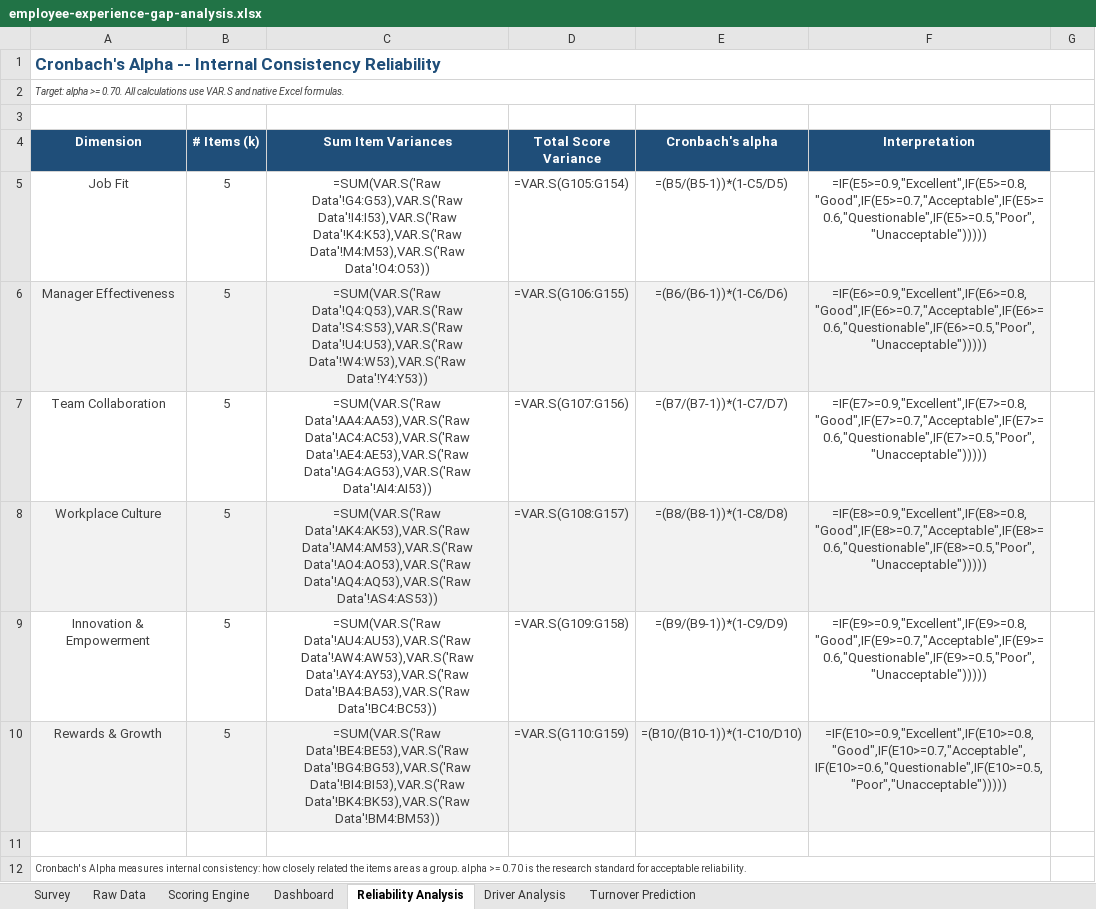
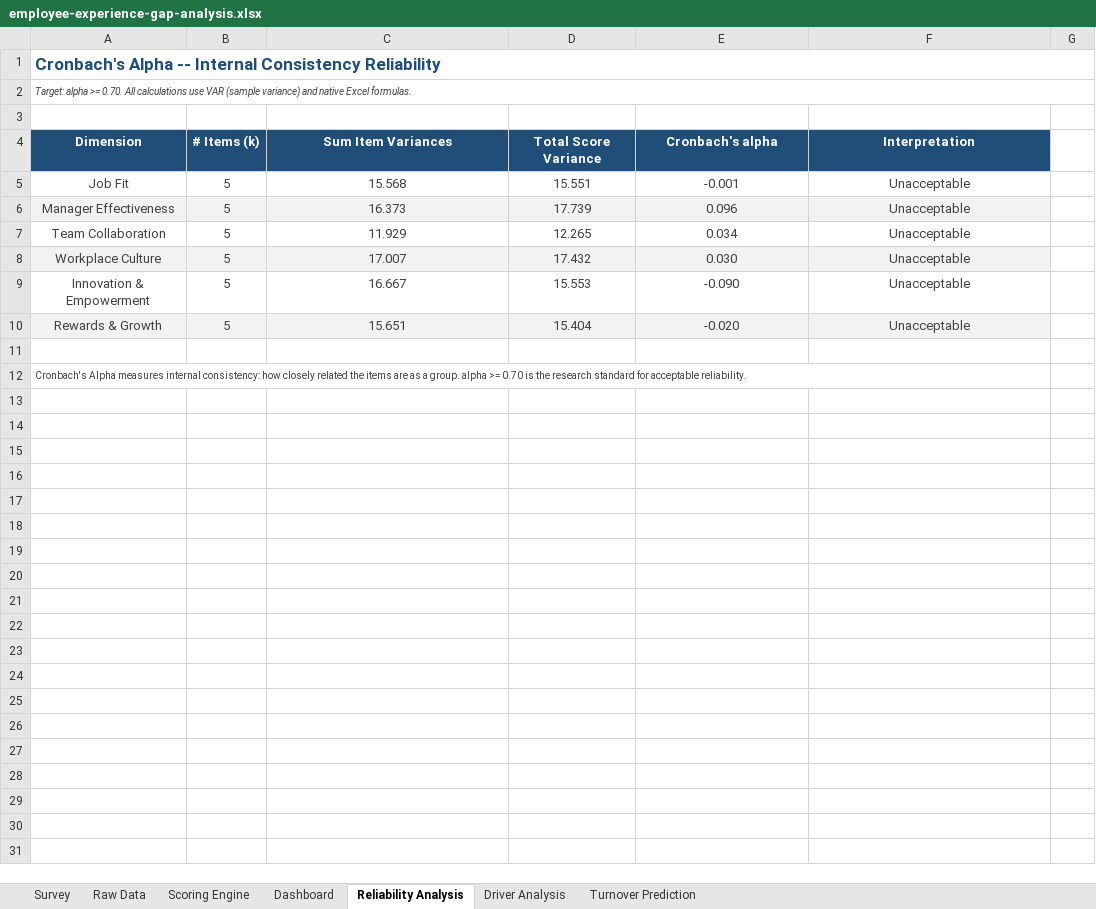
Before and after one commit to mutima89/employee-experience-gap-analysis, an Excel workbook: employee-experience-gap-analysis.xlsx, sheet Reliability Analysis, drawn as a sheet; only a part is shown; the shorter side is filled out with more unchanged rows; values as stored, in another font and other column widths than the file's, no borders; formulas without a stored value are shown as written; conditional formats not drawn; the diff covers the shown part only; the diff names each change by its address in the sheet, - before the commit and + after, or states it on an @@ line.

Commit message:
update: apply Reliability Analysis fixes to primary workbook

```diff
--- a/employee-experience-gap-analysis.xlsx (sheet Reliability Analysis)
+++ b/employee-experience-gap-analysis.xlsx (sheet Reliability Analysis)
-A2 (Dimension): …calculations use VAR.S and native…
+A2 (Dimension): …calculations use VAR (sample variance) and native…
-C5 (Sum Item Variances): =SUM(VAR.S('Raw Data'!G4:G53),VAR.S('Raw Data'!I4:I53),VAR.S('Raw Data'!K4:K53),VAR.S('Raw Data'!M4:M53),VAR.S('Raw Data'!O4:O53))
+C5 (Sum Item Variances): 15.568
-D5 (Total Score Variance): =VAR.S(G105:G154)
+D5 (Total Score Variance): 15.551
-E5 (Cronbach's alpha): =(B5/(B5-1))*(1-C5/D5)
+E5 (Cronbach's alpha): -0.001
-F5 (Interpretation): =IF(E5>=0.9,"Excellent",IF(E5>=0.8,"Good",IF(E5>=0.7,"Acceptable",IF(E5>=0.6,"Questionable",IF(E5>=0.5,"Poor","Unacceptable")))))
+F5 (Interpretation): Unacceptable
-C6 (Sum Item Variances): =SUM(VAR.S('Raw Data'!Q4:Q53),VAR.S('Raw Data'!S4:S53),VAR.S('Raw Data'!U4:U53),VAR.S('Raw Data'!W4:W53),VAR.S('Raw Data'!Y4:Y53))
+C6 (Sum Item Variances): 16.373
-D6 (Total Score Variance): =VAR.S(G106:G155)
+D6 (Total Score Variance): 17.739
-E6 (Cronbach's alpha): =(B6/(B6-1))*(1-C6/D6)
+E6 (Cronbach's alpha): 0.096
-F6 (Interpretation): =IF(E6>=0.9,"Excellent",IF(E6>=0.8,"Good",IF(E6>=0.7,"Acceptable",IF(E6>=0.6,"Questionable",IF(E6>=0.5,"Poor","Unacceptable")))))
+F6 (Interpretation): Unacceptable
-C7 (Sum Item Variances): =SUM(VAR.S('Raw Data'!AA4:AA53),VAR.S('Raw Data'!AC4:AC53),VAR.S('Raw Data'!AE4:AE53),VAR.S('Raw Data'!AG4:AG53),VAR.S('Raw Data'!AI4:AI53))
+C7 (Sum Item Variances): 11.929
-D7 (Total Score Variance): =VAR.S(G107:G156)
+D7 (Total Score Variance): 12.265
-E7 (Cronbach's alpha): =(B7/(B7-1))*(1-C7/D7)
+E7 (Cronbach's alpha): 0.034
-F7 (Interpretation): =IF(E7>=0.9,"Excellent",IF(E7>=0.8,"Good",IF(E7>=0.7,"Acceptable",IF(E7>=0.6,"Questionable",IF(E7>=0.5,"Poor","Unacceptable")))))
+F7 (Interpretation): Unacceptable
-C8 (Sum Item Variances): =SUM(VAR.S('Raw Data'!AK4:AK53),VAR.S('Raw Data'!AM4:AM53),VAR.S('Raw Data'!AO4:AO53),VAR.S('Raw Data'!AQ4:AQ53),VAR.S('Raw Data'!AS4:AS53))
+C8 (Sum Item Variances): 17.007
-D8 (Total Score Variance): =VAR.S(G108:G157)
+D8 (Total Score Variance): 17.432
-E8 (Cronbach's alpha): =(B8/(B8-1))*(1-C8/D8)
+E8 (Cronbach's alpha): 0.030
-F8 (Interpretation): =IF(E8>=0.9,"Excellent",IF(E8>=0.8,"Good",IF(E8>=0.7,"Acceptable",IF(E8>=0.6,"Questionable",IF(E8>=0.5,"Poor","Unacceptable")))))
+F8 (Interpretation): Unacceptable
-C9 (Sum Item Variances): =SUM(VAR.S('Raw Data'!AU4:AU53),VAR.S('Raw Data'!AW4:AW53),VAR.S('Raw Data'!AY4:AY53),VAR.S('Raw Data'!BA4:BA53),VAR.S('Raw Data'!BC4:BC53))
+C9 (Sum Item Variances): 16.667
-D9 (Total Score Variance): =VAR.S(G109:G158)
+D9 (Total Score Variance): 15.553
-E9 (Cronbach's alpha): =(B9/(B9-1))*(1-C9/D9)
+E9 (Cronbach's alpha): -0.090
-F9 (Interpretation): =IF(E9>=0.9,"Excellent",IF(E9>=0.8,"Good",IF(E9>=0.7,"Acceptable",IF(E9>=0.6,"Questionable",IF(E9>=0.5,"Poor","Unacceptable")))))
+F9 (Interpretation): Unacceptable
-C10 (Sum Item Variances): =SUM(VAR.S('Raw Data'!BE4:BE53),VAR.S('Raw Data'!BG4:BG53),VAR.S('Raw Data'!BI4:BI53),VAR.S('Raw Data'!BK4:BK53),VAR.S('Raw Data'!BM4:BM53))
+C10 (Sum Item Variances): 15.651
-D10 (Total Score Variance): =VAR.S(G110:G159)
+D10 (Total Score Variance): 15.404
-E10 (Cronbach's alpha): =(B10/(B10-1))*(1-C10/D10)
+E10 (Cronbach's alpha): -0.020
-F10 (Interpretation): =IF(E10>=0.9,"Excellent",IF(E10>=0.8,"Good",IF(E10>=0.7,"Acceptable",IF(E10>=0.6,"Questionable",IF(E10>=0.5,"Poor","Unacceptable")))))
+F10 (Interpretation): Unacceptable
```
Also changed, not shown: other rows of this sheet, sheet Scoring Engine, sheet Turnover Prediction, sheet Dashboard, sheet Driver Analysis, charts or pictures.
